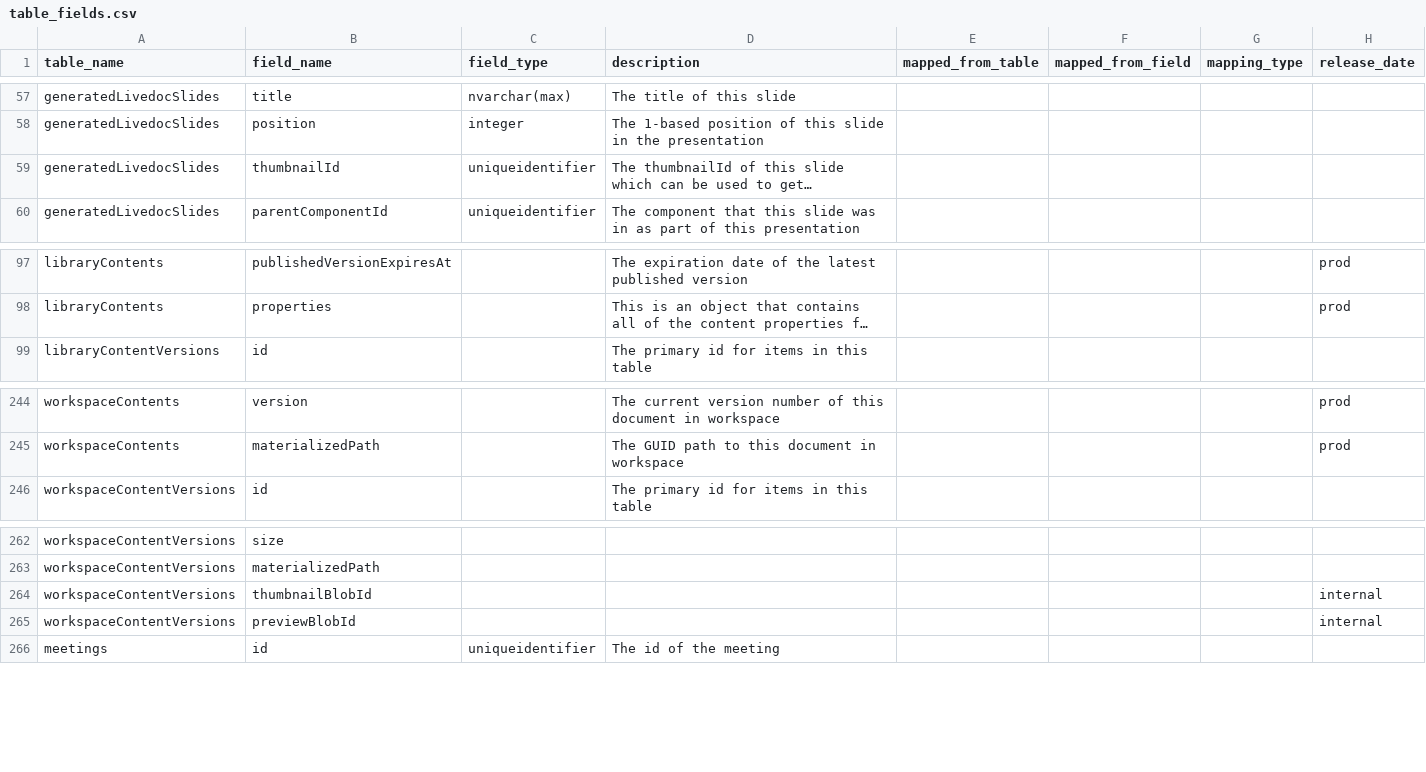
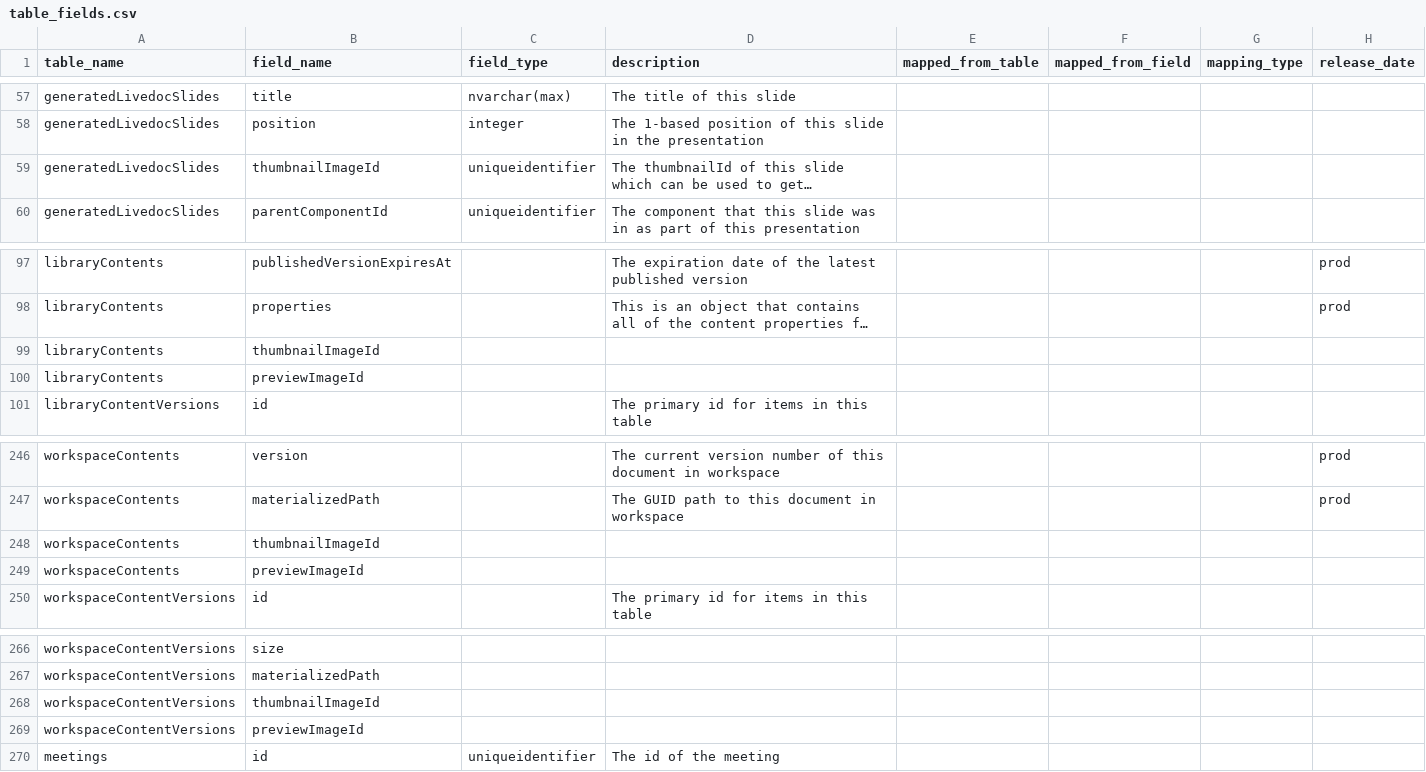
Before and after one commit to tstrader/tstrader.github.io, a CSV file: erd/table_fields.csv, drawn as a sheet; only a part is shown, gaps mark what is left out; long unchanged cells end in …; addresses are those after the commit; the diff names each change by its address in the sheet, - before the commit and + after, or states it on an @@ line.

Commit message:
updated files

```diff
--- a/erd/table_fields.csv
+++ b/erd/table_fields.csv
-B59 (field_name): thumbnailId
+B59 (field_name): thumbnailImageId
+row 99: libraryContents | thumbnailImageId
+row 100: libraryContents | previewImageId
+row 248: workspaceContents | thumbnailImageId
+row 249: workspaceContents | previewImageId
-B268 (field_name): thumbnailBlobId
+B268 (field_name): thumbnailImageId
-H268:H269 (release_date): internal
+H268:H269 (release_date): (empty)
-B269 (field_name): previewBlobId
+B269 (field_name): previewImageId
```
